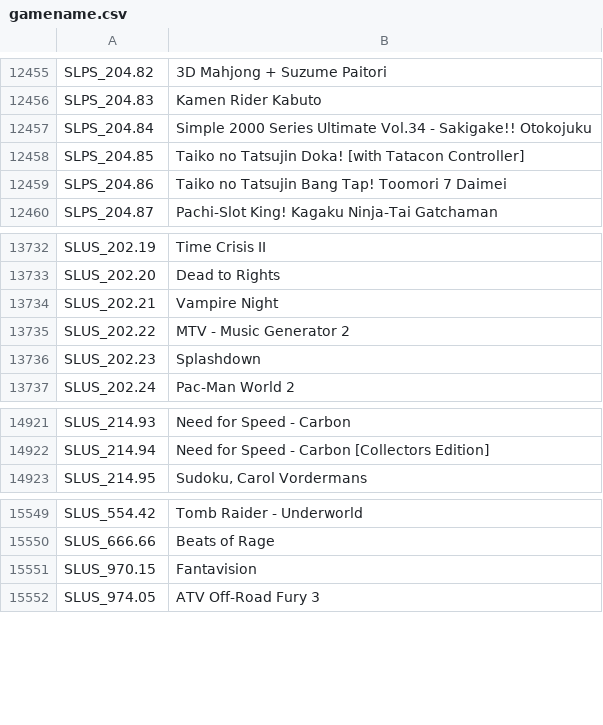
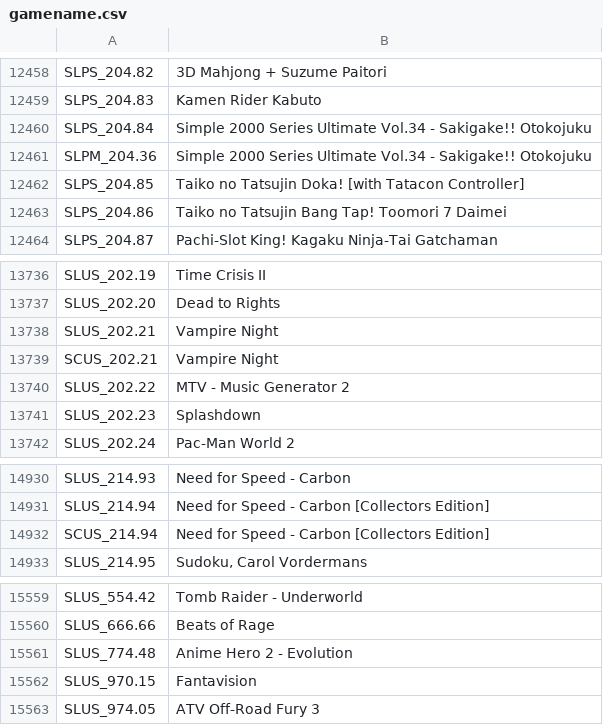
Before and after one commit to LeonamMiiller/PS2Tools, a CSV file: HDDiconAPAInjector/Files/gamename.csv, drawn as a sheet; only a part is shown, gaps mark what is left out; the diff covers the shown part only; the diff names each change by its address in the sheet, - before the commit and + after, or states it on an @@ line.

```diff
--- a/HDDiconAPAInjector/Files/gamename.csv
+++ b/HDDiconAPAInjector/Files/gamename.csv
+row 12461: SLPM_204.36 | Simple 2000 Series Ultimate Vol.34 - Sakigake!! Otokojuku
+row 13739: SCUS_202.21 | Vampire Night
+row 14932: SCUS_214.94 | Need for Speed - Carbon [Collectors Edition]
+row 15561: SLUS_774.48 | Anime Hero 2 - Evolution
```
Also changed, not shown: 7 added rows elsewhere in this file, 1 other file.
